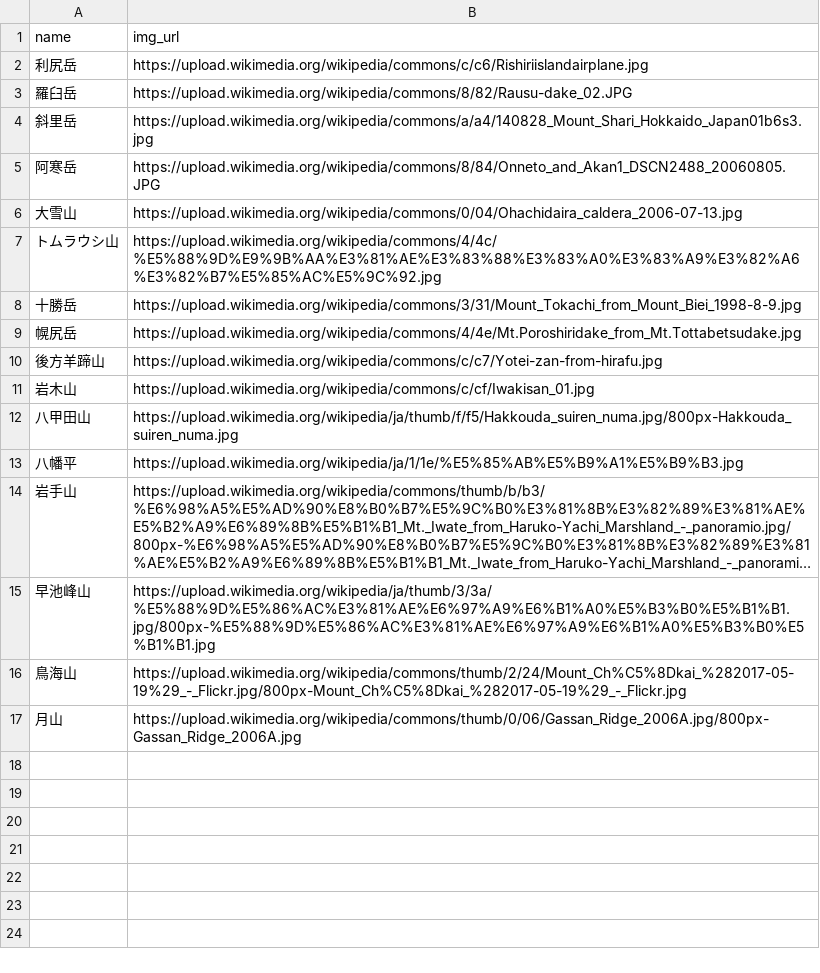
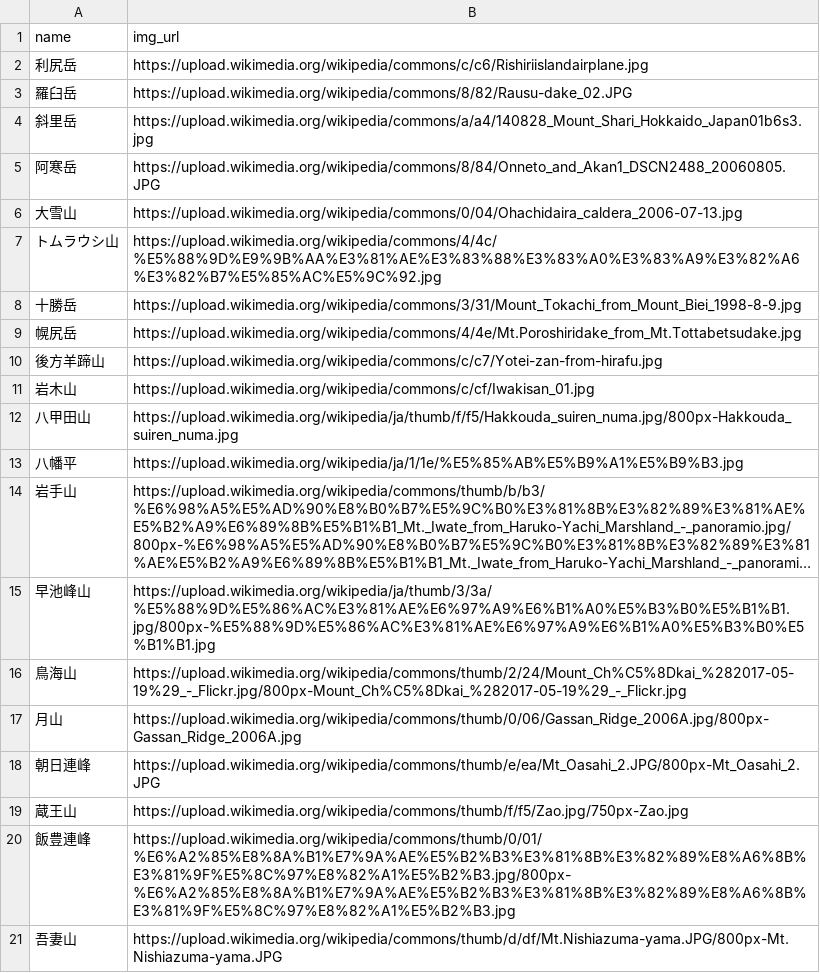
Before and after one commit to toadslop/yama-quest, a CSV file: db/csvs/img_url.csv, drawn as a sheet; long unchanged cells end in ….

```diff
--- a/db/csvs/img_url.csv
+++ b/db/csvs/img_url.csv
@@ -17 +17,5 @@ name,img_url
 月山,https://upload.wikimedia.org/wikipedia/commons/thumb/0/06/Gassan_Ridge_2006A.jpg/800px-Gassan_Ridge_2006A.jpg
+朝日連峰,https://upload.wikimedia.org/wikipedia/commons/thumb/e/ea/Mt_Oasahi_2.JPG/800px-Mt_Oasahi_2.JPG
+蔵王山,https://upload.wikimedia.org/wikipedia/commons/thumb/f/f5/Zao.jpg/750px-Zao.jpg
+飯豊連峰,https://upload.wikimedia.org/wikipedia/commons/thumb/0/01/%E6%A2%85%E8%8A%B1%E7%9A%AE%E5%B2%B3%E3%81%8B%E3%82%89%E8%A6%8B%E3%81%9F%E5%8C%97%E8%82%A1%E5%B2%B3.jpg/800px-%E6%A2%85%E8%8A%B1%E7%9A%AE%E5%B2%B3%E3%81%8B%E3%82%89%E8%A6%8B%E3%81%9F%E5%8C%97%E8%82%A1%E5%B2%B3.jpg
+吾妻山,https://upload.wikimedia.org/wikipedia/commons/thumb/d/df/Mt.Nishiazuma-yama.JPG/800px-Mt.Nishiazuma-yama.JPG
```
Also changed, not shown: 5 other files.
